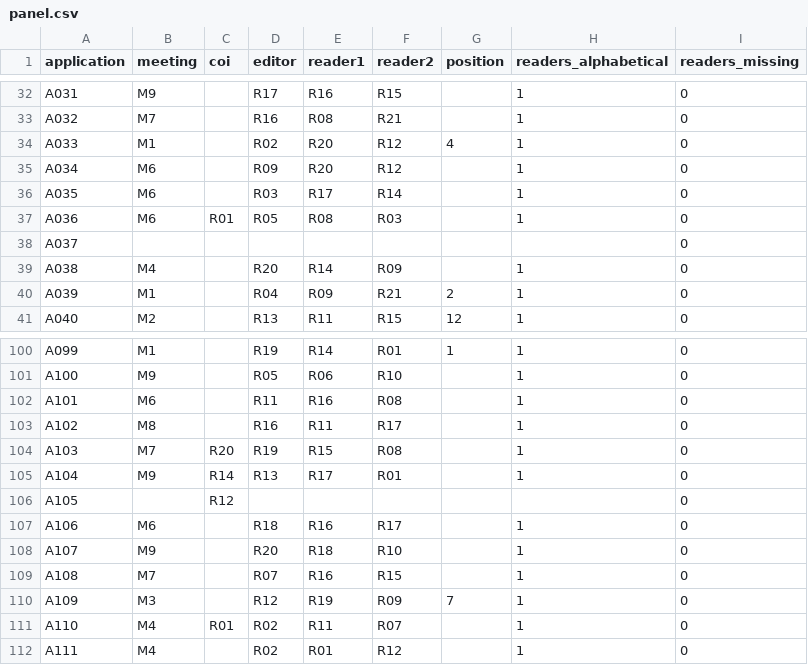
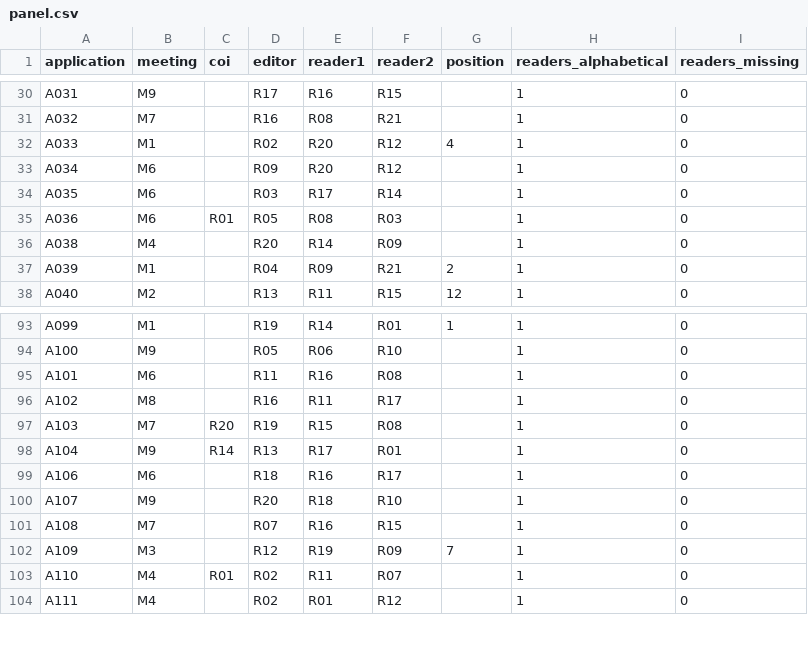
Before and after one commit to HI-IDN/IDeLM-panel-fairness, a CSV file: data/tdf/panel.csv, drawn as a sheet; only a part is shown, gaps mark what is left out; the diff covers the shown part only.

```diff
--- a/data/tdf/panel.csv
+++ b/data/tdf/panel.csv
@@ -37,3 +35,2 @@ A035,M6,,R03,R17,R14,,1,0
 A036,M6,R01,R05,R08,R03,,1,0
-A037,,,,,,,,0
 A038,M4,,R20,R14,R09,,1,0
@@ -105,3 +98,2 @@ A103,M7,R20,R19,R15,R08,,1,0
 A104,M9,R14,R13,R17,R01,,1,0
-A105,,R12,,,,,,0
 A106,M6,,R18,R16,R17,,1,0
```
Also changed, not shown: 6 removed rows elsewhere in this file.
